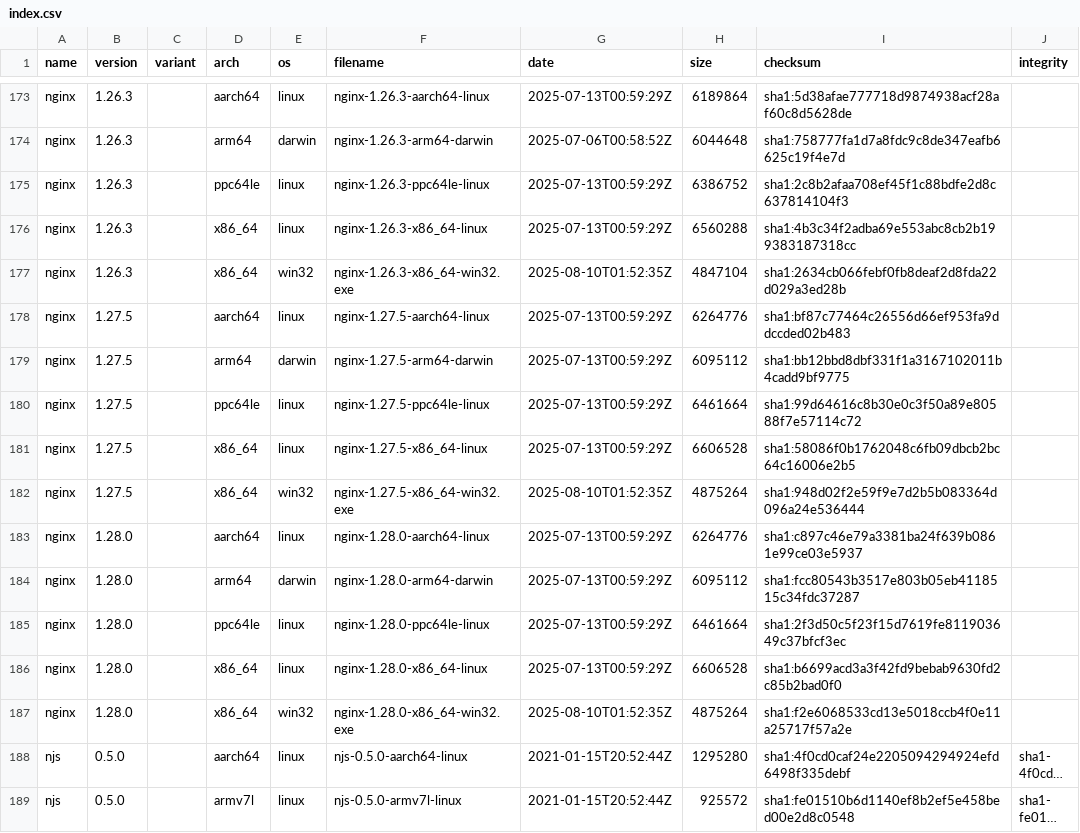
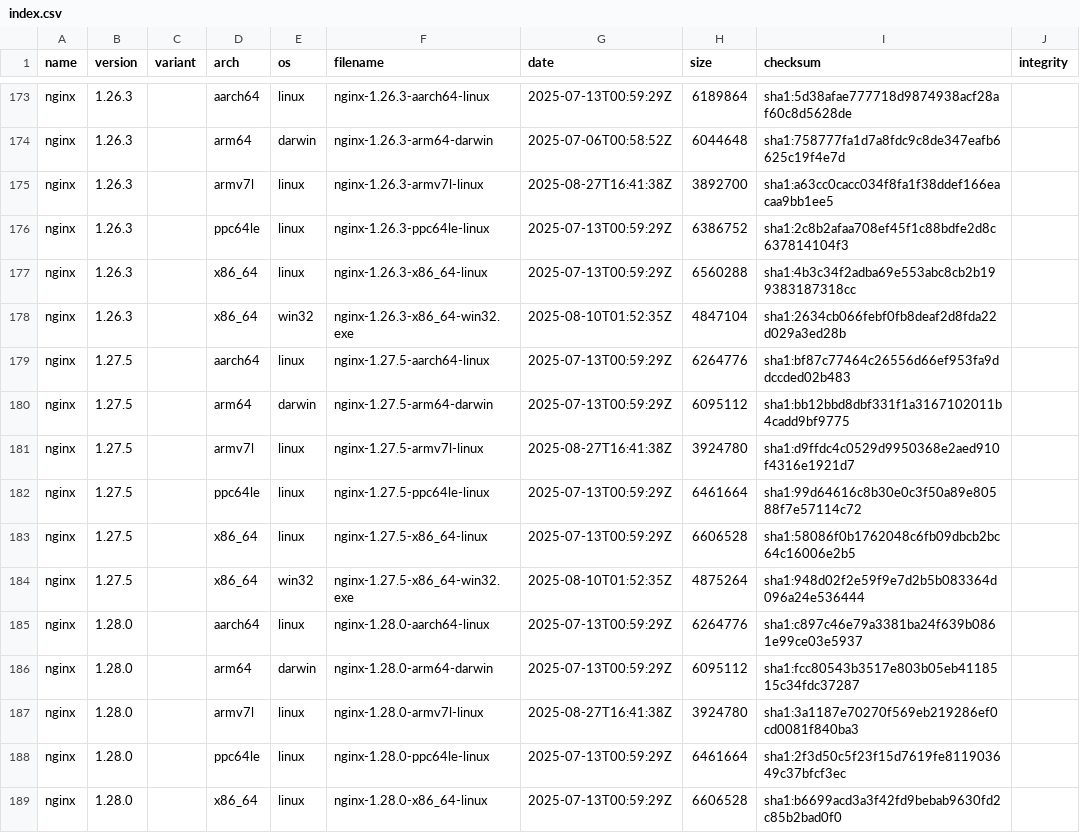
Before and after one commit to runshine/nginx-binaries, a CSV file: index.csv, drawn as a sheet; only a part is shown, gaps mark what is left out; the shorter side is filled out with more unchanged rows; long unchanged cells end in ….

```diff
--- a/index.csv
+++ b/index.csv
@@ -174,2 +174,3 @@ nginx,1.26.3,,aarch64,linux,nginx-1.26.3-aarch64-linux,2025-07-13T00:59:29Z,6189
 nginx,1.26.3,,arm64,darwin,nginx-1.26.3-arm64-darwin,2025-07-06T00:58:52Z,6044648,sha1:758777fa1d7a8fdc9c8de347eafb6625c19f4e7d
+nginx,1.26.3,,armv7l,linux,nginx-1.26.3-armv7l-linux,2025-08-27T16:41:38Z,3892700,sha1:a63cc0cacc034f8fa1f38ddef166eacaa9bb1ee5
 nginx,1.26.3,,ppc64le,linux,nginx-1.26.3-ppc64le-linux,2025-07-13T00:59:29Z,6386752,sha1:2c8b2afaa708ef45f1c88bdfe2d8c637814104f3
@@ -179,2 +180,3 @@ nginx,1.27.5,,aarch64,linux,nginx-1.27.5-aarch64-linux,2025-07-13T00:59:29Z,6264
 nginx,1.27.5,,arm64,darwin,nginx-1.27.5-arm64-darwin,2025-07-13T00:59:29Z,6095112,sha1:bb12bbd8dbf331f1a3167102011b4cadd9bf9775
+nginx,1.27.5,,armv7l,linux,nginx-1.27.5-armv7l-linux,2025-08-27T16:41:38Z,3924780,sha1:d9ffdc4c0529d9950368e2aed910f4316e1921d7
 nginx,1.27.5,,ppc64le,linux,nginx-1.27.5-ppc64le-linux,2025-07-13T00:59:29Z,6461664,sha1:99d64616c8b30e0c3f50a89e80588f7e57114c72
@@ -184,2 +186,3 @@ nginx,1.28.0,,aarch64,linux,nginx-1.28.0-aarch64-linux,2025-07-13T00:59:29Z,6264
 nginx,1.28.0,,arm64,darwin,nginx-1.28.0-arm64-darwin,2025-07-13T00:59:29Z,6095112,sha1:fcc80543b3517e803b05eb4118515c34fdc37287
+nginx,1.28.0,,armv7l,linux,nginx-1.28.0-armv7l-linux,2025-08-27T16:41:38Z,3924780,sha1:3a1187e70270f569eb219286ef0cd0081f840ba3
 nginx,1.28.0,,ppc64le,linux,nginx-1.28.0-ppc64le-linux,2025-07-13T00:59:29Z,6461664,sha1:2f3d50c5f23f15d7619fe811903649c37bfcf3ec
```
Also changed, not shown: 11 other files.
